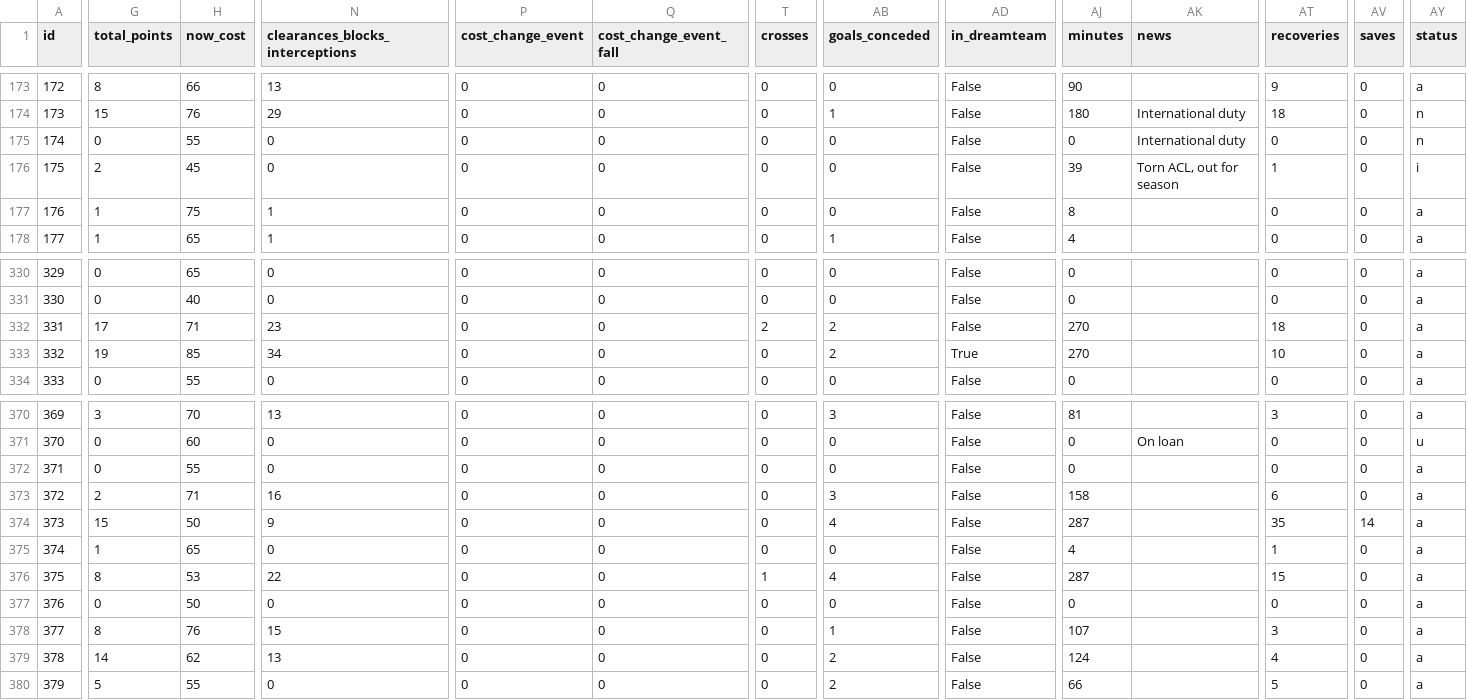
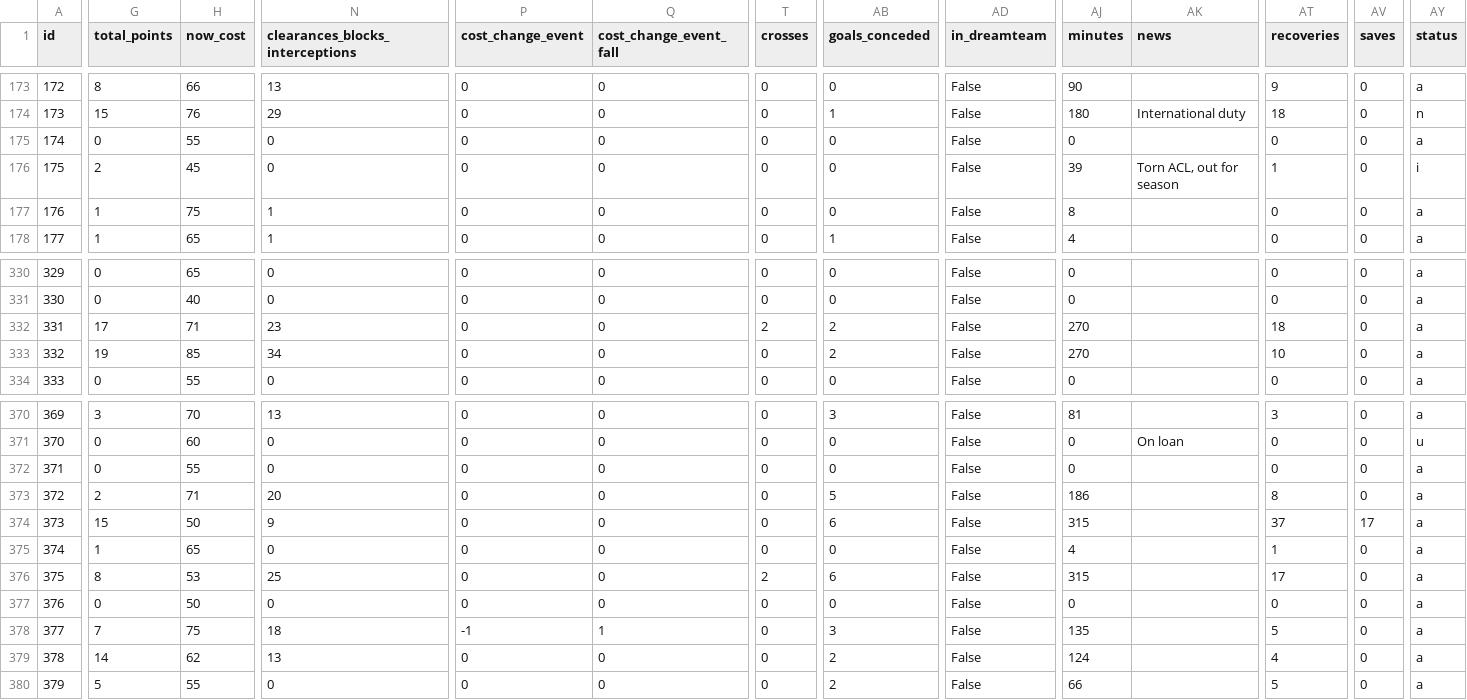
Before and after one commit to coffenbacher/mls-data, a CSV file: automated/players/players.csv, drawn as a sheet; only a part is shown, gaps mark what is left out; the diff covers the shown part only; the diff names each change by its address in the sheet, - before the commit and + after, or states it on an @@ line.

```diff
--- a/automated/players/players.csv
+++ b/automated/players/players.csv
-AK175 (news): International duty
+AK175 (news): (empty)
-AY175 (status): n
+AY175 (status): a
-AD333 (in_dreamteam): True
+AD333 (in_dreamteam): False
-N373 (clearances_blocks_interceptions): 16
+N373 (clearances_blocks_interceptions): 20
-AB373 (goals_conceded): 3
+AB373 (goals_conceded): 5
-AJ373 (minutes): 158
+AJ373 (minutes): 186
-AT373 (recoveries): 6
+AT373 (recoveries): 8
-AB374 (goals_conceded): 4
+AB374 (goals_conceded): 6
-AJ374 (minutes): 287
+AJ374 (minutes): 315
-AT374 (recoveries): 35
+AT374 (recoveries): 37
-AV374 (saves): 14
+AV374 (saves): 17
-N376 (clearances_blocks_interceptions): 22
+N376 (clearances_blocks_interceptions): 25
-T376 (crosses): 1
+T376 (crosses): 2
-AB376 (goals_conceded): 4
+AB376 (goals_conceded): 6
-AJ376 (minutes): 287
+AJ376 (minutes): 315
-AT376 (recoveries): 15
+AT376 (recoveries): 17
-G378 (total_points): 8
+G378 (total_points): 7
-H378 (now_cost): 76
+H378 (now_cost): 75
-N378 (clearances_blocks_interceptions): 15
+N378 (clearances_blocks_interceptions): 18
-P378 (cost_change_event): 0
+P378 (cost_change_event): -1
-Q378 (cost_change_event_fall): 0
+Q378 (cost_change_event_fall): 1
-AB378 (goals_conceded): 1
+AB378 (goals_conceded): 3
-AJ378 (minutes): 107
+AJ378 (minutes): 135
-AT378 (recoveries): 3
+AT378 (recoveries): 5
```
Also changed, not shown: 174 edited cells elsewhere in this file, 2 other files.
